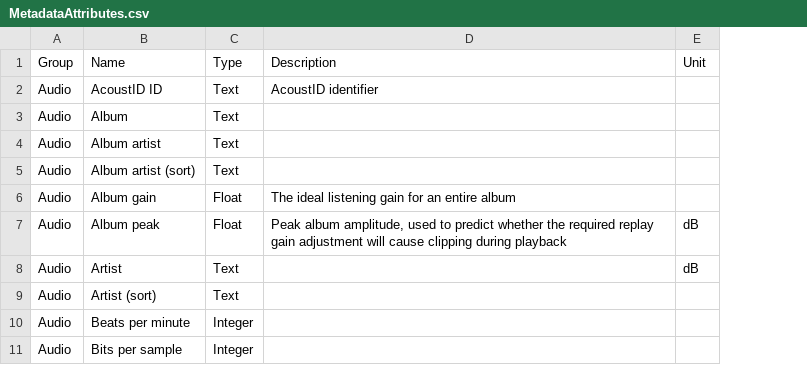
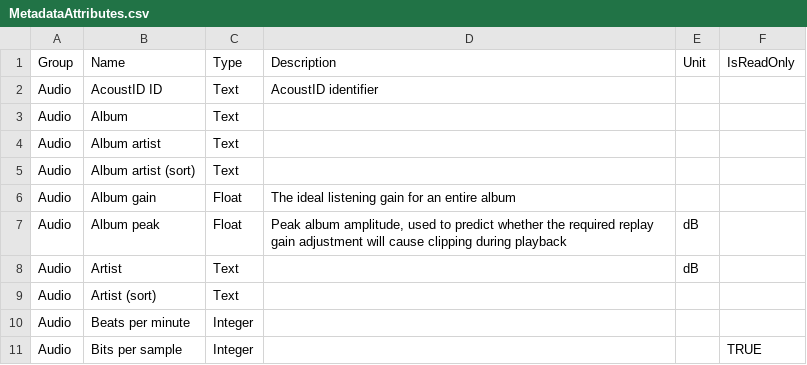
Before and after one commit to chibicitiberiu/Librarian, a CSV file: Librarian.Core/Data/MetadataAttributes.csv, drawn as a sheet; only a part is shown; the diff names each change by its address in the sheet, - before the commit and + after, or states it on an @@ line.

Commit message:
Refactored metadata service, implemented indexing service

```diff
--- a/Librarian.Core/Data/MetadataAttributes.csv
+++ b/Librarian.Core/Data/MetadataAttributes.csv
+column F (IsReadOnly), row 11: TRUE
```
Also changed, not shown: 52 other files.
